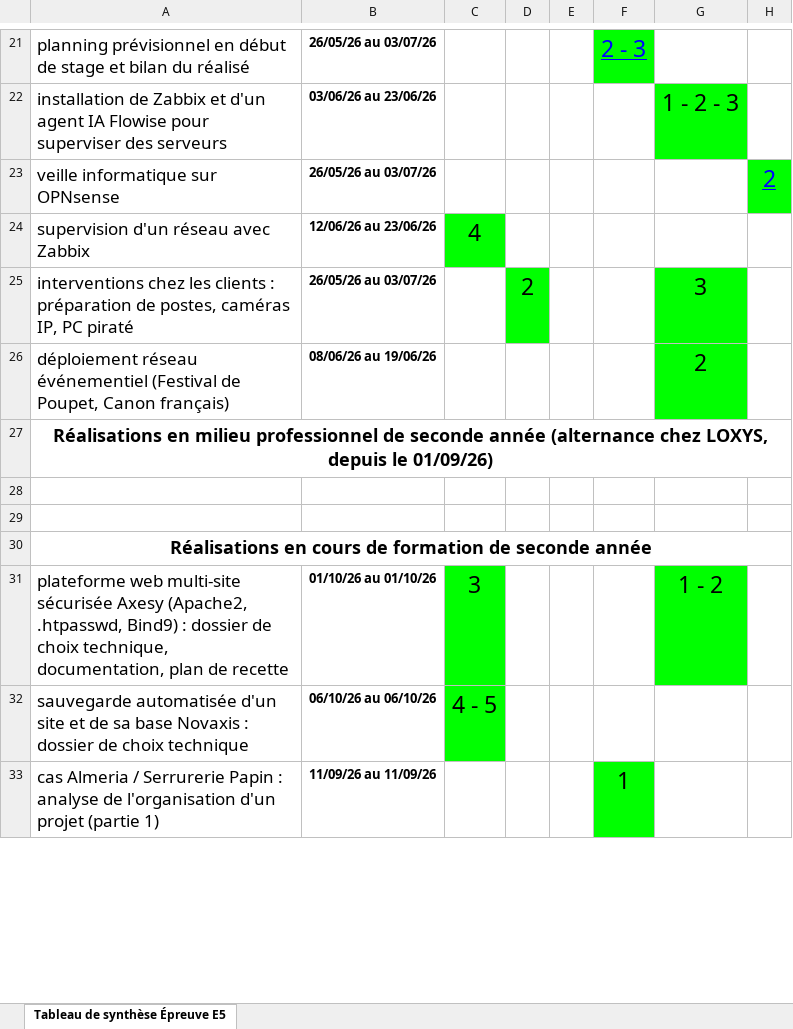
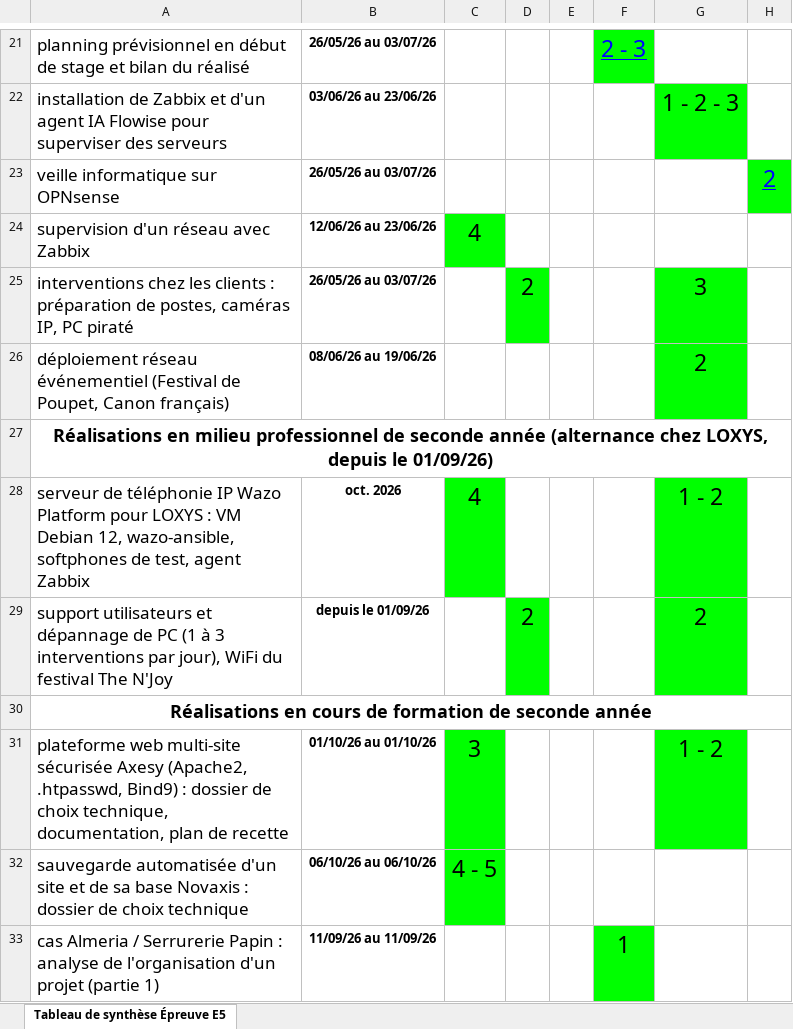
Before and after one commit to fouriertiago/fouriertiago.github.io, an Excel workbook: documents/tableau-synthese-E5-Fourier-Tiago.xlsx, sheet Tableau de synthèse Épreuve E5, drawn as a sheet; only a part is shown, gaps mark what is left out; values as stored, in another font and other column widths than the file's, no borders; the diff names each change by its address in the sheet, - before the commit and + after, or states it on an @@ line.

Commit message:
Tableau de synthèse E5 : lignes alternance

```diff
--- a/documents/tableau-synthese-E5-Fourier-Tiago.xlsx (sheet Tableau de synthèse Épreuve E5)
+++ b/documents/tableau-synthese-E5-Fourier-Tiago.xlsx (sheet Tableau de synthèse Épreuve E5)
-row 28: (empty)
+row 28: serveur de téléphonie IP Wazo Platform pour LOXYS : VM Debian 12, wazo-ansible, softphones de test, agent Zabbix | oct. 2026 | 4 |  |  |  | 1 - 2
-C28 fill: none
+C28 fill: #00FF00
-G28:G29 fill: none
+G28:G29 fill: #00FF00
-row 29: (empty)
+row 29: support utilisateurs et dépannage de PC (1 à 3 interventions par jour), WiFi du festival The N'Joy | depuis le 01/09/26 |  | 2 |  |  | 2
-D29 fill: none
+D29 fill: #00FF00
```
